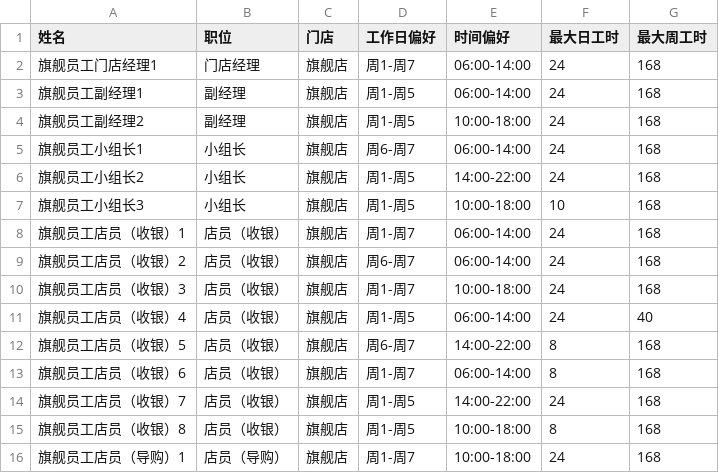
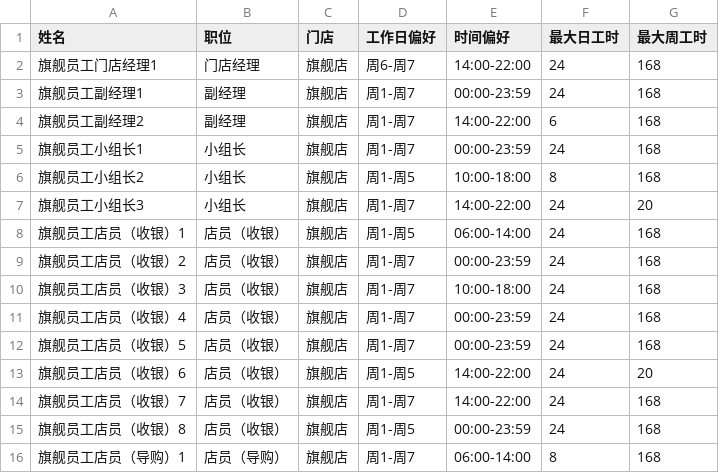
Before and after one commit to zzy-repo/SmartRoster, a CSV file: roster/data/employees.csv, drawn as a sheet; only a part is shown; the diff covers the shown part only.

```diff
--- a/roster/data/employees.csv
+++ b/roster/data/employees.csv
@@ -1,16 +1,16 @@
 姓名,职位,门店,工作日偏好,时间偏好,最大日工时,最大周工时
-旗舰员工门店经理1,门店经理,旗舰店,周1-周7,06:00-14:00,24,168
-旗舰员工副经理1,副经理,旗舰店,周1-周5,06:00-14:00,24,168
-旗舰员工副经理2,副经理,旗舰店,周1-周5,10:00-18:00,24,168
-旗舰员工小组长1,小组长,旗舰店,周6-周7,06:00-14:00,24,168
-旗舰员工小组长2,小组长,旗舰店,周1-周5,14:00-22:00,24,168
-旗舰员工小组长3,小组长,旗舰店,周1-周5,10:00-18:00,10,168
-旗舰员工店员（收银）1,店员（收银）,旗舰店,周1-周7,06:00-14:00,24,168
-旗舰员工店员（收银）2,店员（收银）,旗舰店,周6-周7,06:00-14:00,24,168
+旗舰员工门店经理1,门店经理,旗舰店,周6-周7,14:00-22:00,24,168
+旗舰员工副经理1,副经理,旗舰店,周1-周7,00:00-23:59,24,168
+旗舰员工副经理2,副经理,旗舰店,周1-周7,14:00-22:00,6,168
+旗舰员工小组长1,小组长,旗舰店,周1-周7,00:00-23:59,24,168
+旗舰员工小组长2,小组长,旗舰店,周1-周5,10:00-18:00,8,168
+旗舰员工小组长3,小组长,旗舰店,周1-周7,14:00-22:00,24,20
+旗舰员工店员（收银）1,店员（收银）,旗舰店,周1-周5,06:00-14:00,24,168
+旗舰员工店员（收银）2,店员（收银）,旗舰店,周1-周7,00:00-23:59,24,168
 旗舰员工店员（收银）3,店员（收银）,旗舰店,周1-周7,10:00-18:00,24,168
-旗舰员工店员（收银）4,店员（收银）,旗舰店,周1-周5,06:00-14:00,24,40
-旗舰员工店员（收银）5,店员（收银）,旗舰店,周6-周7,14:00-22:00,8,168
-旗舰员工店员（收银）6,店员（收银）,旗舰店,周1-周7,06:00-14:00,8,168
-旗舰员工店员（收银）7,店员（收银）,旗舰店,周1-周5,14:00-22:00,24,168
-旗舰员工店员（收银）8,店员（收银）,旗舰店,周1-周5,10:00-18:00,8,168
-旗舰员工店员（导购）1,店员（导购）,旗舰店,周1-周7,10:00-18:00,24,168
+旗舰员工店员（收银）4,店员（收银）,旗舰店,周1-周7,00:00-23:59,24,168
+旗舰员工店员（收银）5,店员（收银）,旗舰店,周1-周7,00:00-23:59,24,168
+旗舰员工店员（收银）6,店员（收银）,旗舰店,周1-周5,14:00-22:00,24,20
+旗舰员工店员（收银）7,店员（收银）,旗舰店,周1-周7,14:00-22:00,24,168
+旗舰员工店员（收银）8,店员（收银）,旗舰店,周1-周5,00:00-23:59,24,168
+旗舰员工店员（导购）1,店员（导购）,旗舰店,周1-周7,06:00-14:00,8,168
```
Also changed, not shown: 143 edited cells elsewhere in this file, roster/data/schedule.csv, 2 other files.
